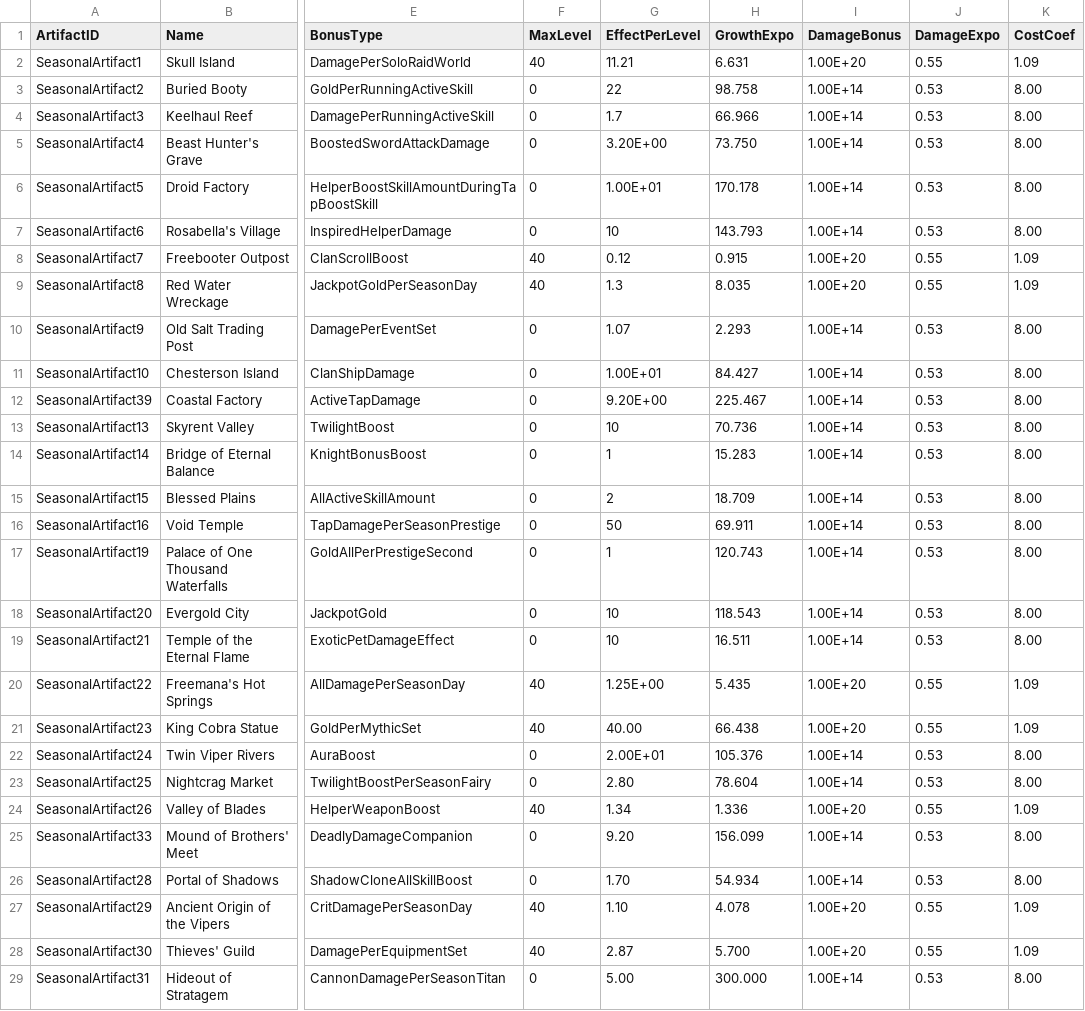
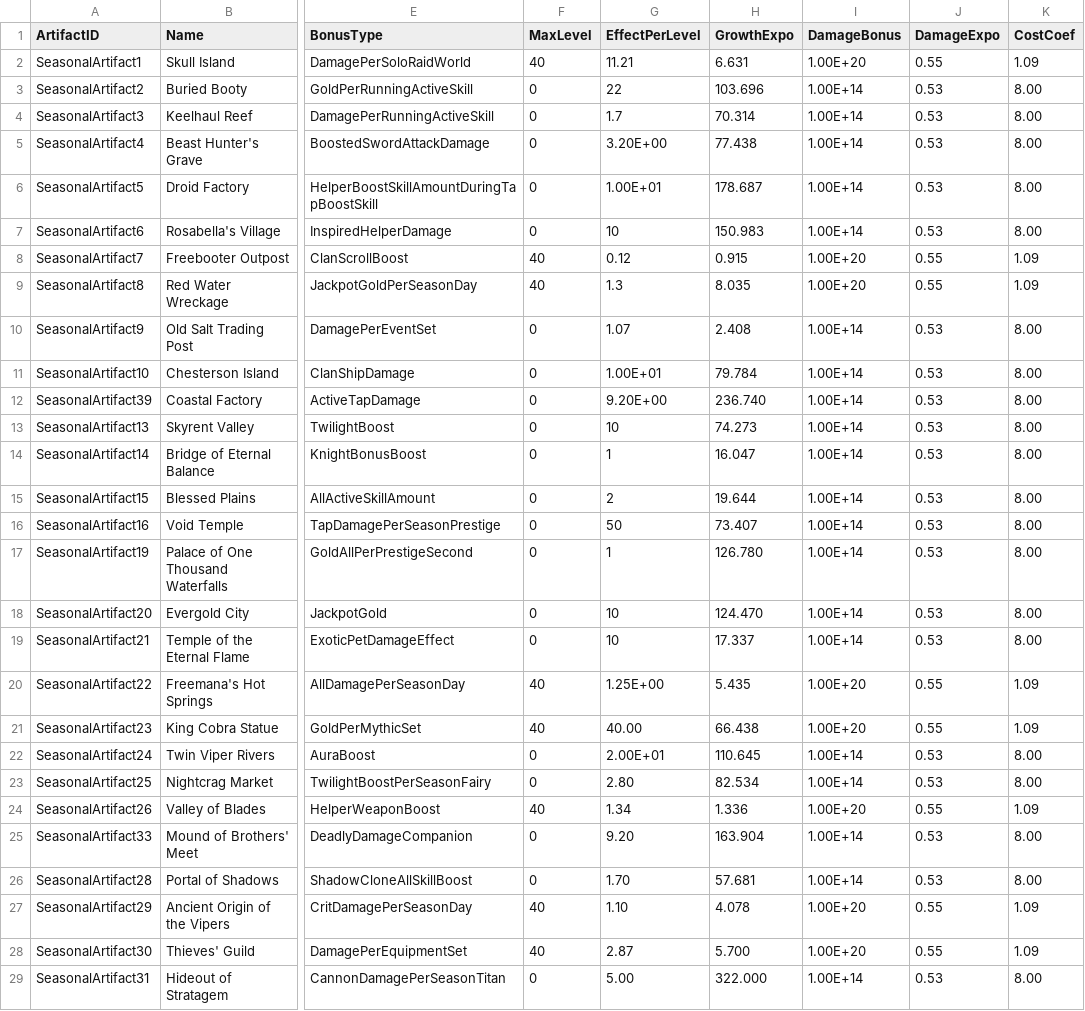
Before and after one commit to rawrzcookie/TT2_CSV, a CSV file: csv/EndgameSeasonArtifactInfo.csv, drawn as a sheet; only a part is shown, gaps mark what is left out; the diff covers the shown part only; the diff names each change by its address in the sheet, - before the commit and + after, or states it on an @@ line.

Commit message:
update

```diff
--- a/csv/EndgameSeasonArtifactInfo.csv
+++ b/csv/EndgameSeasonArtifactInfo.csv
-H3 (GrowthExpo): 98.758
+H3 (GrowthExpo): 103.696
-H4 (GrowthExpo): 66.966
+H4 (GrowthExpo): 70.314
-H5 (GrowthExpo): 73.750
+H5 (GrowthExpo): 77.438
-H6 (GrowthExpo): 170.178
+H6 (GrowthExpo): 178.687
-H7 (GrowthExpo): 143.793
+H7 (GrowthExpo): 150.983
-H10 (GrowthExpo): 2.293
+H10 (GrowthExpo): 2.408
-H11 (GrowthExpo): 84.427
+H11 (GrowthExpo): 79.784
-H12 (GrowthExpo): 225.467
+H12 (GrowthExpo): 236.740
-H13 (GrowthExpo): 70.736
+H13 (GrowthExpo): 74.273
-H14 (GrowthExpo): 15.283
+H14 (GrowthExpo): 16.047
-H15 (GrowthExpo): 18.709
+H15 (GrowthExpo): 19.644
-H16 (GrowthExpo): 69.911
+H16 (GrowthExpo): 73.407
-H17 (GrowthExpo): 120.743
+H17 (GrowthExpo): 126.780
-H18 (GrowthExpo): 118.543
+H18 (GrowthExpo): 124.470
-H19 (GrowthExpo): 16.511
+H19 (GrowthExpo): 17.337
-H22 (GrowthExpo): 105.376
+H22 (GrowthExpo): 110.645
-H23 (GrowthExpo): 78.604
+H23 (GrowthExpo): 82.534
-H25 (GrowthExpo): 156.099
+H25 (GrowthExpo): 163.904
-H26 (GrowthExpo): 54.934
+H26 (GrowthExpo): 57.681
-H29 (GrowthExpo): 300.000
+H29 (GrowthExpo): 322.000
```
Also changed, not shown: 25 edited cells elsewhere in this file.
